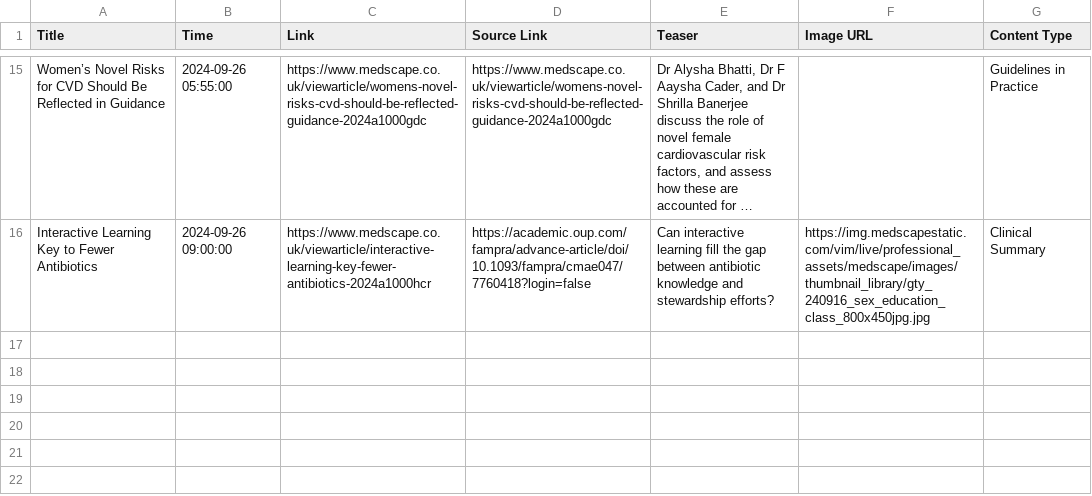
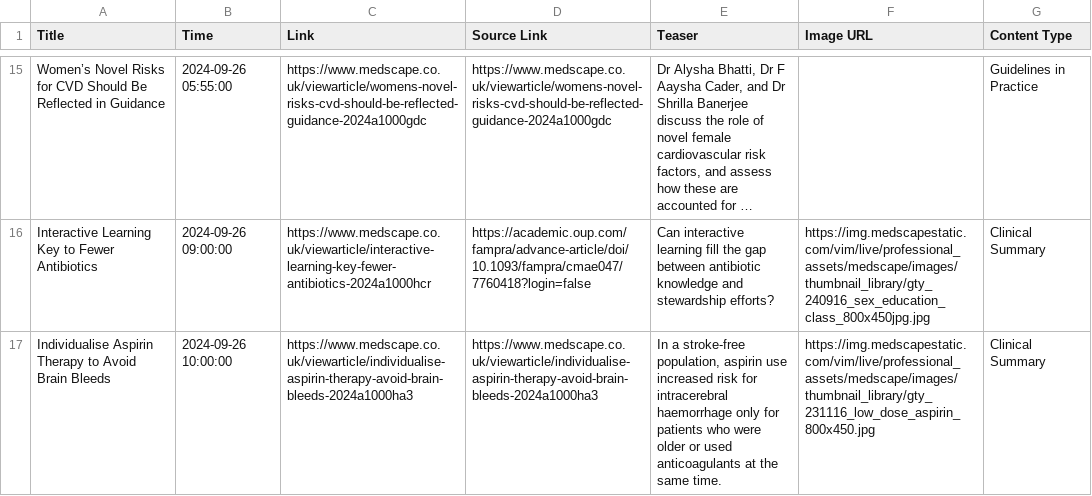
Before and after one commit to nuancedtire/mead, a CSV file: databases/scape.csv, drawn as a sheet; only a part is shown, gaps mark what is left out; long unchanged cells end in …; the diff names each change by its address in the sheet, - before the commit and + after, or states it on an @@ line.

```diff
--- a/databases/scape.csv
+++ b/databases/scape.csv
+row 17: Individualise Aspirin Therapy to Avoid Brain Bleeds | 2024-09-26 10:00:00 | https://www.medscape.co.uk/viewarticle/individualise-aspirin-therapy-avoid-brain-bleeds-2024a1000ha3 | https://www.medscape.co.uk/viewarticle/individualise-aspirin-therapy-avoid-brain-bleeds-2024a1000ha3 | In a stroke-free population, aspirin use increased risk for intracerebral haemorrhage only for patients who were older or used anticoagulants at the same time. | https://img.medscapestatic.com/vim/live/professional_assets/medscape/images/thumbnail_library/gty_231116_low_dose_aspirin_800x450.jpg | Clinical Summary
```
Also changed, not shown: 10 other files.
